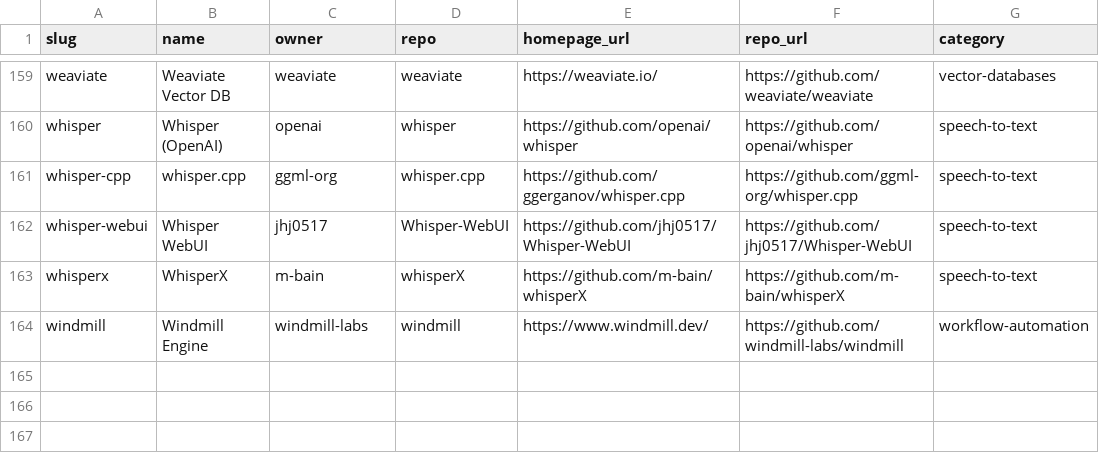
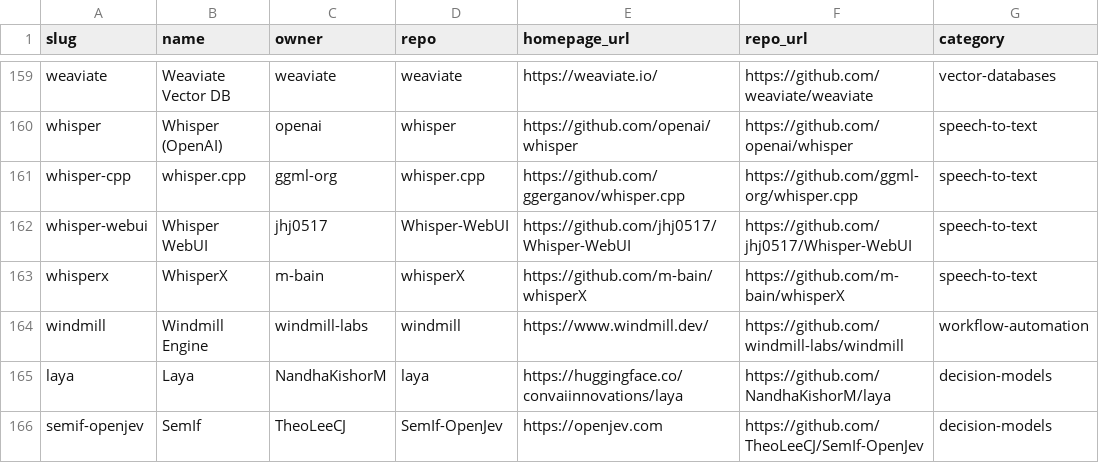
Before and after one commit to mamylinx/enclavetools-web, a CSV file: enclavetools-pipeline/config/tools.csv, drawn as a sheet; only a part is shown, gaps mark what is left out.

Commit message:
feat(decision-models): introduce Decision Models category with Laya and SemIf
Add decision-models to the pipeline schema, category listing, icons,
complements, model-format filter, and privacy-audit CTA exemption.

Register Laya (multilingual decision engine) and SemIf (semantic-if
baseline) in tools.csv with audited metadata: offline-capable,
single-forward-pass typed choice/score/yes-no outputs for agentic
triage and branching.

```diff
--- a/enclavetools-pipeline/config/tools.csv
+++ b/enclavetools-pipeline/config/tools.csv
@@ -164 +164,3 @@ whisperx,WhisperX,m-bain,whisperX,https://github.com/m-bain/whisperX,https://git
 windmill,Windmill Engine,windmill-labs,windmill,https://www.windmill.dev/,https://github.com/windmill-labs/windmill,workflow-automation
+laya,Laya,NandhaKishorM,laya,https://huggingface.co/convaiinnovations/laya,https://github.com/NandhaKishorM/laya,decision-models
+semif-openjev,SemIf,TheoLeeCJ,SemIf-OpenJev,https://openjev.com,https://github.com/TheoLeeCJ/SemIf-OpenJev,decision-models
```
Also changed, not shown: 8 other files.
